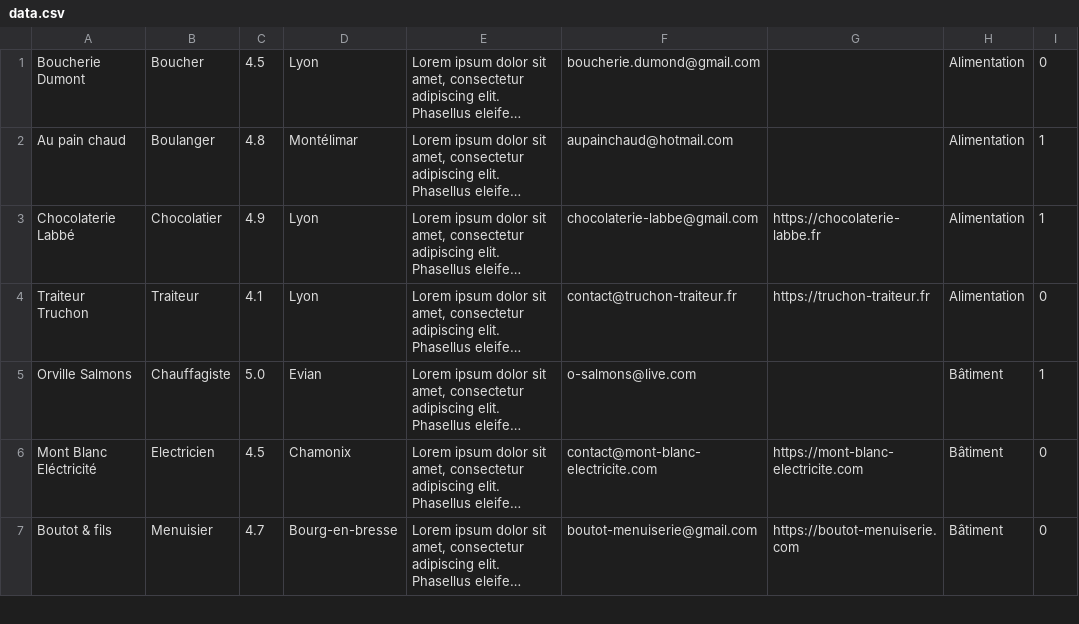
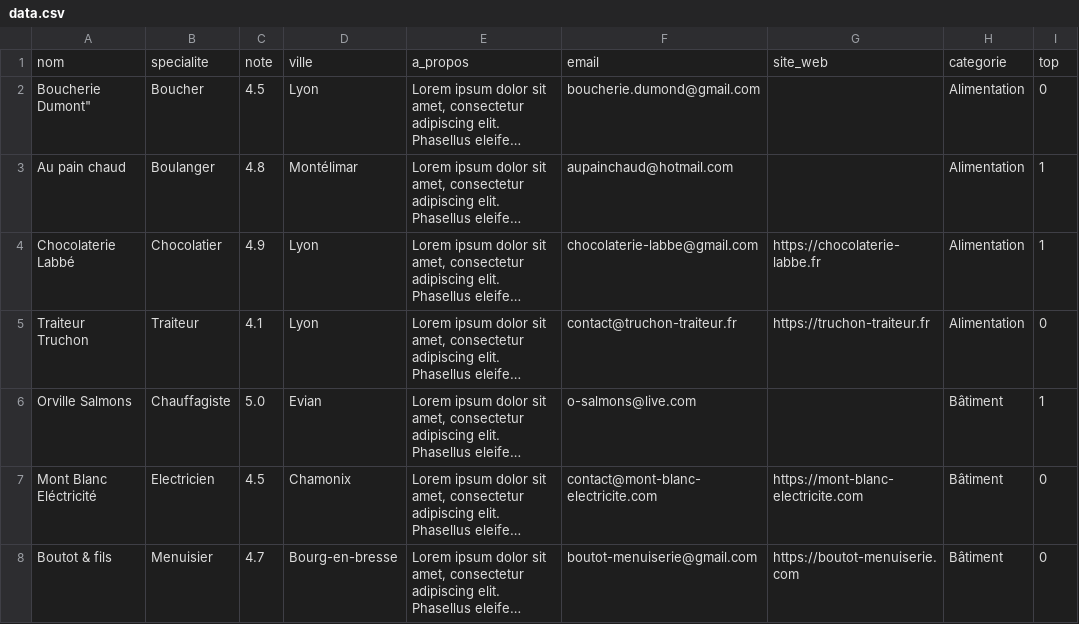
Before and after one commit to Prin0u/devoir-trouve-ton-artisan, a CSV file: data.csv, drawn as a sheet; only a part is shown; long unchanged cells end in …; addresses are those after the commit; the diff names each change by its address in the sheet, - before the commit and + after, or states it on an @@ line.

```diff
--- a/data.csv
+++ b/data.csv
+row 1: nom | specialite | note | ville | a_propos | email | site_web | categorie | top
-A2: Boucherie Dumont
+A2: Boucherie Dumont"
```
Also changed, not shown: 6 other files.
